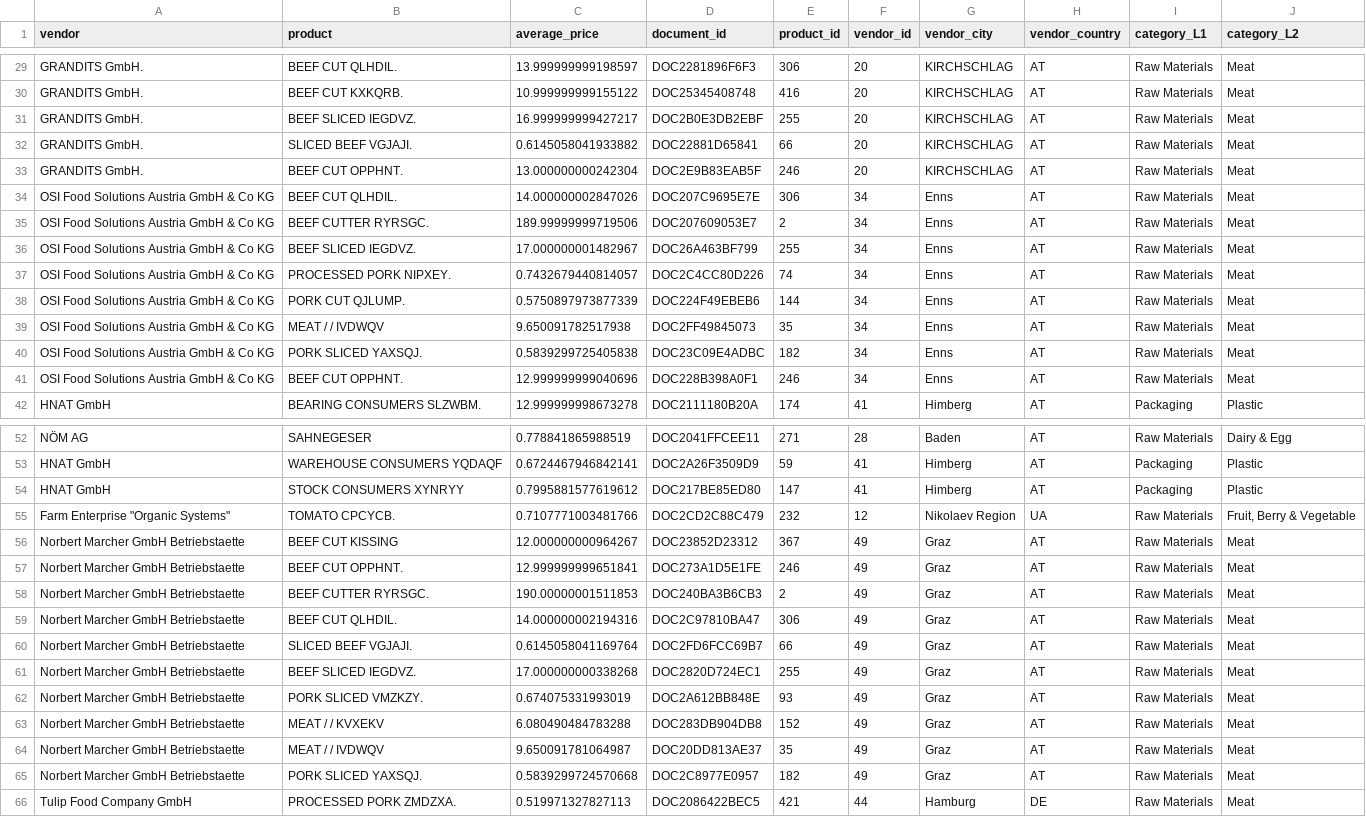
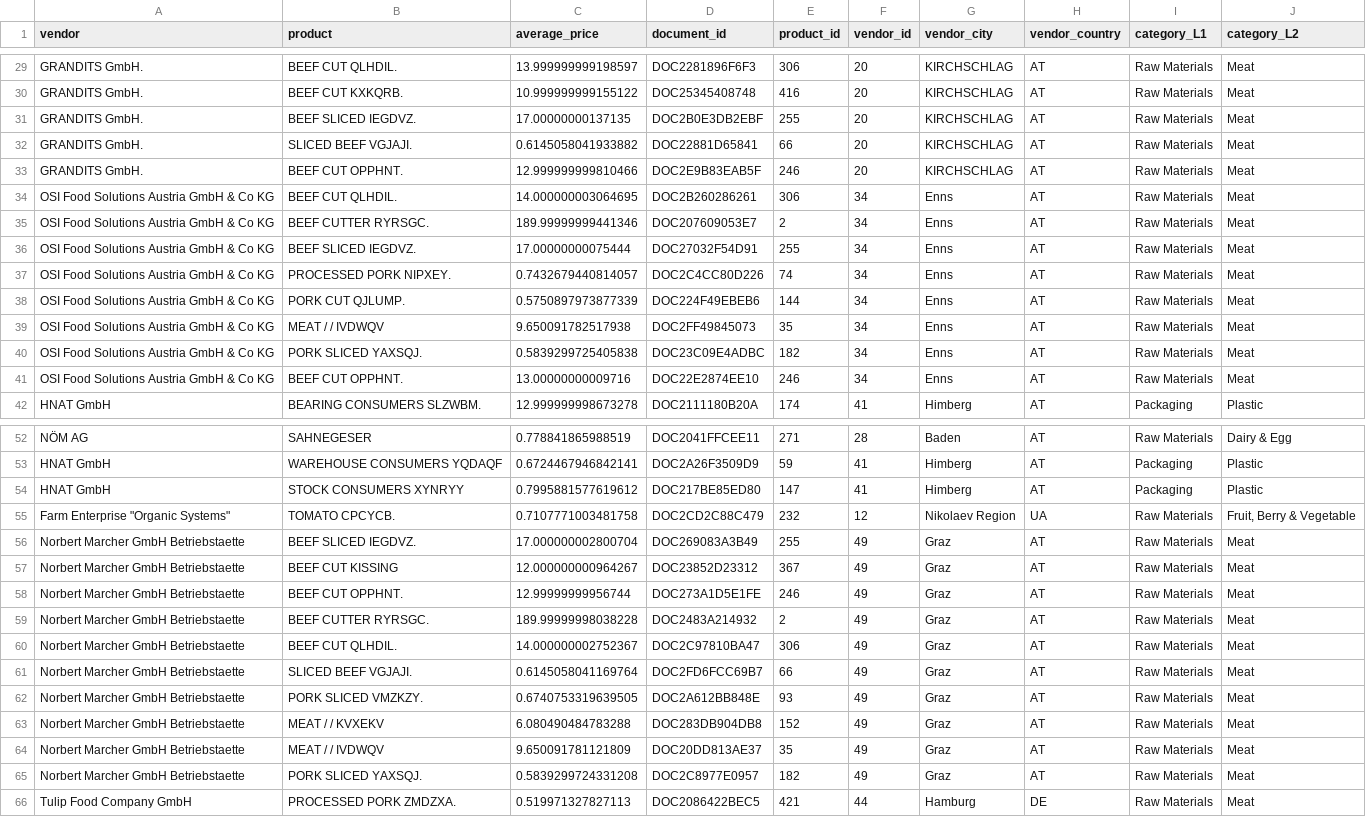
Before and after one commit to lachs1/junction2021, a CSV file: data/sievo_spend_data_preprocessed.csv, drawn as a sheet; only a part is shown, gaps mark what is left out; the diff covers the shown part only.

Commit message:
Added Sample Data

```diff
--- a/data/sievo_spend_data_preprocessed.csv
+++ b/data/sievo_spend_data_preprocessed.csv
@@ -30,8 +30,8 @@ GRANDITS GmbH.;BEEF CUT QLHDIL.;13.999999999198597;DOC2281896F6F3;306;20;KIRCHSC
 GRANDITS GmbH.;BEEF CUT KXKQRB.;10.999999999155122;DOC25345408748;416;20;KIRCHSCHLAG;AT;Raw Materials;Meat
-GRANDITS GmbH.;BEEF SLICED IEGDVZ.;16.999999999427217;DOC2B0E3DB2EBF;255;20;KIRCHSCHLAG;AT;Raw Materials;Meat
+GRANDITS GmbH.;BEEF SLICED IEGDVZ.;17.00000000137135;DOC2B0E3DB2EBF;255;20;KIRCHSCHLAG;AT;Raw Materials;Meat
 GRANDITS GmbH.;SLICED BEEF VGJAJI.;0.6145058041933882;DOC22881D65841;66;20;KIRCHSCHLAG;AT;Raw Materials;Meat
-GRANDITS GmbH.;BEEF CUT OPPHNT.;13.000000000242304;DOC2E9B83EAB5F;246;20;KIRCHSCHLAG;AT;Raw Materials;Meat
-OSI Food Solutions Austria GmbH & Co KG;BEEF CUT QLHDIL.;14.000000002847026;DOC207C9695E7E;306;34;Enns;AT;Raw Materials;Meat
-OSI Food Solutions Austria GmbH & Co KG;BEEF CUTTER RYRSGC.;189.99999999719506;DOC207609053E7;2;34;Enns;AT;Raw Materials;Meat
-OSI Food Solutions Austria GmbH & Co KG;BEEF SLICED IEGDVZ.;17.000000001482967;DOC26A463BF799;255;34;Enns;AT;Raw Materials;Meat
+GRANDITS GmbH.;BEEF CUT OPPHNT.;12.999999999810466;DOC2E9B83EAB5F;246;20;KIRCHSCHLAG;AT;Raw Materials;Meat
+OSI Food Solutions Austria GmbH & Co KG;BEEF CUT QLHDIL.;14.000000003064695;DOC2B260286261;306;34;Enns;AT;Raw Materials;Meat
+OSI Food Solutions Austria GmbH & Co KG;BEEF CUTTER RYRSGC.;189.99999999441346;DOC207609053E7;2;34;Enns;AT;Raw Materials;Meat
+OSI Food Solutions Austria GmbH & Co KG;BEEF SLICED IEGDVZ.;17.00000000075444;DOC27032F54D91;255;34;Enns;AT;Raw Materials;Meat
 OSI Food Solutions Austria GmbH & Co KG;PROCESSED PORK NIPXEY.;0.7432679440814057;DOC2C4CC80D226;74;34;Enns;AT;Raw Materials;Meat
@@ -40,3 +40,3 @@ OSI Food Solutions Austria GmbH & Co KG;MEAT / / IVDWQV;9.650091782517938;DOC2FF
 OSI Food Solutions Austria GmbH & Co KG;PORK SLICED YAXSQJ.;0.5839299725405838;DOC23C09E4ADBC;182;34;Enns;AT;Raw Materials;Meat
-OSI Food Solutions Austria GmbH & Co KG;BEEF CUT OPPHNT.;12.999999999040696;DOC228B398A0F1;246;34;Enns;AT;Raw Materials;Meat
+OSI Food Solutions Austria GmbH & Co KG;BEEF CUT OPPHNT.;13.00000000009716;DOC22E2874EE10;246;34;Enns;AT;Raw Materials;Meat
 HNAT GmbH;BEARING CONSUMERS SLZWBM.;12.999999998673278;DOC2111180B20A;174;41;Himberg;AT;Packaging;Plastic
@@ -54,13 +54,13 @@ HNAT GmbH;WAREHOUSE CONSUMERS YQDAQF;0.6724467946842141;DOC2A26F3509D9;59;41;Him
 HNAT GmbH;STOCK CONSUMERS XYNRYY;0.7995881577619612;DOC217BE85ED80;147;41;Himberg;AT;Packaging;Plastic
-"Farm Enterprise ""Organic Systems""";TOMATO CPCYCB.;0.7107771003481766;DOC2CD2C88C479;232;12;Nikolaev Region;UA;Raw Materials;Fruit, Berry & Vegetable
+"Farm Enterprise ""Organic Systems""";TOMATO CPCYCB.;0.7107771003481758;DOC2CD2C88C479;232;12;Nikolaev Region;UA;Raw Materials;Fruit, Berry & Vegetable
+Norbert Marcher GmbH Betriebstaette;BEEF SLICED IEGDVZ.;17.000000002800704;DOC269083A3B49;255;49;Graz;AT;Raw Materials;Meat
 Norbert Marcher GmbH Betriebstaette;BEEF CUT KISSING;12.000000000964267;DOC23852D23312;367;49;Graz;AT;Raw Materials;Meat
-Norbert Marcher GmbH Betriebstaette;BEEF CUT OPPHNT.;12.999999999651841;DOC273A1D5E1FE;246;49;Graz;AT;Raw Materials;Meat
-Norbert Marcher GmbH Betriebstaette;BEEF CUTTER RYRSGC.;190.00000001511853;DOC240BA3B6CB3;2;49;Graz;AT;Raw Materials;Meat
-Norbert Marcher GmbH Betriebstaette;BEEF CUT QLHDIL.;14.000000002194316;DOC2C97810BA47;306;49;Graz;AT;Raw Materials;Meat
+Norbert Marcher GmbH Betriebstaette;BEEF CUT OPPHNT.;12.99999999956744;DOC273A1D5E1FE;246;49;Graz;AT;Raw Materials;Meat
+Norbert Marcher GmbH Betriebstaette;BEEF CUTTER RYRSGC.;189.99999998038228;DOC2483A214932;2;49;Graz;AT;Raw Materials;Meat
+Norbert Marcher GmbH Betriebstaette;BEEF CUT QLHDIL.;14.000000002752367;DOC2C97810BA47;306;49;Graz;AT;Raw Materials;Meat
 Norbert Marcher GmbH Betriebstaette;SLICED BEEF VGJAJI.;0.6145058041169764;DOC2FD6FCC69B7;66;49;Graz;AT;Raw Materials;Meat
-Norbert Marcher GmbH Betriebstaette;BEEF SLICED IEGDVZ.;17.000000000338268;DOC2820D724EC1;255;49;Graz;AT;Raw Materials;Meat
-Norbert Marcher GmbH Betriebstaette;PORK SLICED VMZKZY.;0.674075331993019;DOC2A612BB848E;93;49;Graz;AT;Raw Materials;Meat
+Norbert Marcher GmbH Betriebstaette;PORK SLICED VMZKZY.;0.6740753319639505;DOC2A612BB848E;93;49;Graz;AT;Raw Materials;Meat
 Norbert Marcher GmbH Betriebstaette;MEAT / / KVXEKV;6.080490484783288;DOC283DB904DB8;152;49;Graz;AT;Raw Materials;Meat
-Norbert Marcher GmbH Betriebstaette;MEAT / / IVDWQV;9.650091781064987;DOC20DD813AE37;35;49;Graz;AT;Raw Materials;Meat
-Norbert Marcher GmbH Betriebstaette;PORK SLICED YAXSQJ.;0.5839299724570668;DOC2C8977E0957;182;49;Graz;AT;Raw Materials;Meat
+Norbert Marcher GmbH Betriebstaette;MEAT / / IVDWQV;9.650091781121809;DOC20DD813AE37;35;49;Graz;AT;Raw Materials;Meat
+Norbert Marcher GmbH Betriebstaette;PORK SLICED YAXSQJ.;0.5839299724331208;DOC2C8977E0957;182;49;Graz;AT;Raw Materials;Meat
 Tulip Food Company GmbH;PROCESSED PORK ZMDZXA.;0.519971327827113;DOC2086422BEC5;421;44;Hamburg;DE;Raw Materials;Meat
```
Also changed, not shown: 21 edited cells elsewhere in this file, 4 other files.
